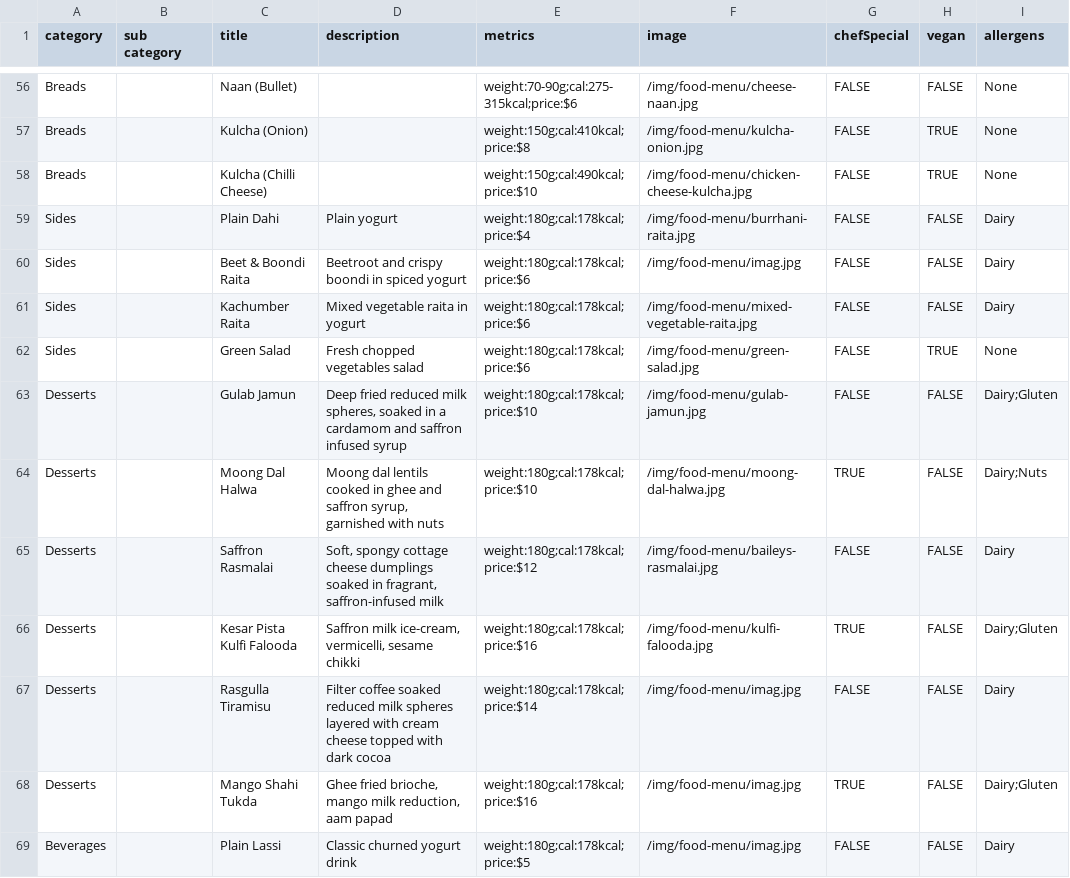
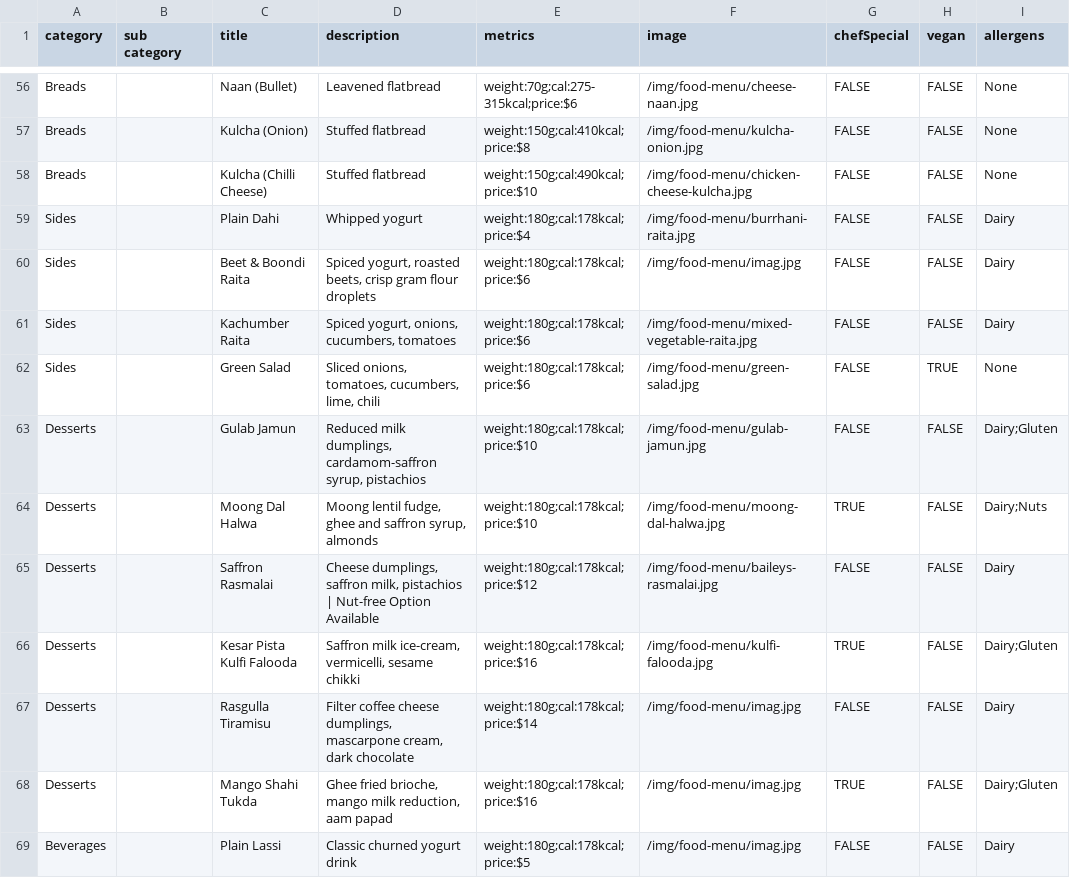
Before and after one commit to pritishraj04/delhi-lounge-new-menu, a CSV file: public/data/food-menu.csv, drawn as a sheet; only a part is shown, gaps mark what is left out; the diff covers the shown part only; the diff names each change by its address in the sheet, - before the commit and + after, or states it on an @@ line.

```diff
--- a/public/data/food-menu.csv
+++ b/public/data/food-menu.csv
-D56 (description): (empty)
+D56 (description): Leavened flatbread
-E56 (metrics): weight:70-90g;cal:275-315kcal;price:$6
+E56 (metrics): weight:70g;cal:275-315kcal;price:$6
-D57:D58 (description): (empty)
+D57:D58 (description): Stuffed flatbread
-H57:H58 (vegan): TRUE
+H57:H58 (vegan): FALSE
-D59 (description): Plain yogurt
+D59 (description): Whipped yogurt
-D60 (description): Beetroot and crispy boondi in spiced yogurt
+D60 (description): Spiced yogurt, roasted beets, crisp gram flour droplets
-D61 (description): Mixed vegetable raita in yogurt
+D61 (description): Spiced yogurt, onions, cucumbers, tomatoes
-D62 (description): Fresh chopped vegetables salad
+D62 (description): Sliced onions, tomatoes, cucumbers, lime, chili
-D63 (description): Deep fried reduced milk spheres, soaked in a cardamom and saffron infused syrup
+D63 (description): Reduced milk dumplings, cardamom-saffron syrup, pistachios
-D64 (description): Moong dal lentils cooked in ghee and saffron syrup, garnished with nuts
+D64 (description): Moong lentil fudge, ghee and saffron syrup, almonds
-D65 (description): Soft, spongy cottage cheese dumplings soaked in fragrant, saffron-infused milk
+D65 (description): Cheese dumplings, saffron milk, pistachios | Nut-free Option Available
-D67 (description): Filter coffee soaked reduced milk spheres layered with cream cheese topped with dark cocoa
+D67 (description): Filter coffee cheese dumplings, mascarpone cream, dark chocolate
```
Also changed, not shown: 96 edited cells elsewhere in this file, 2 other files.
